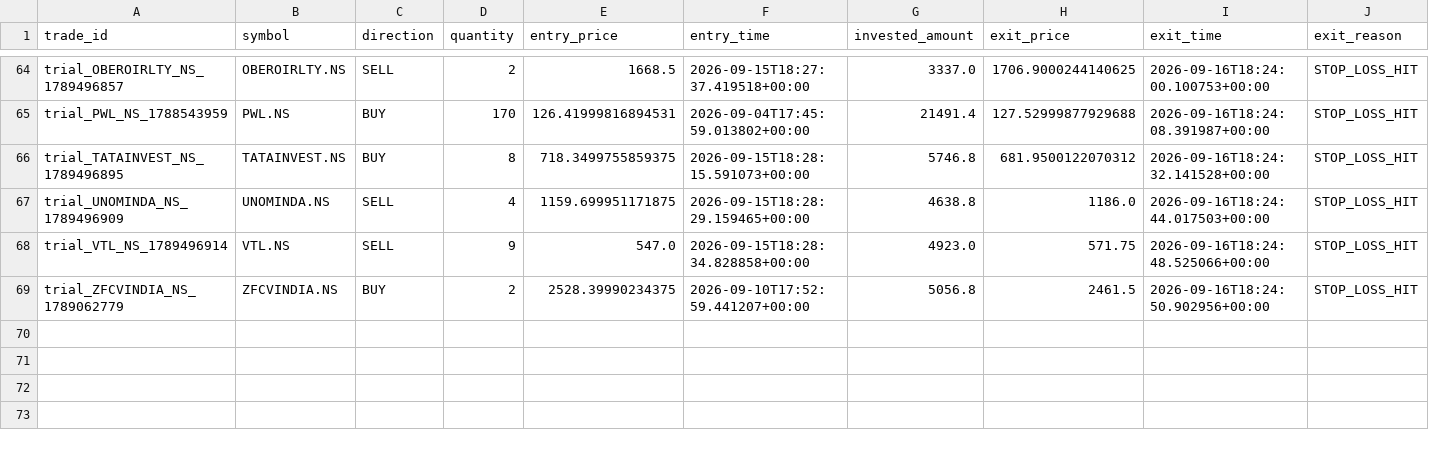
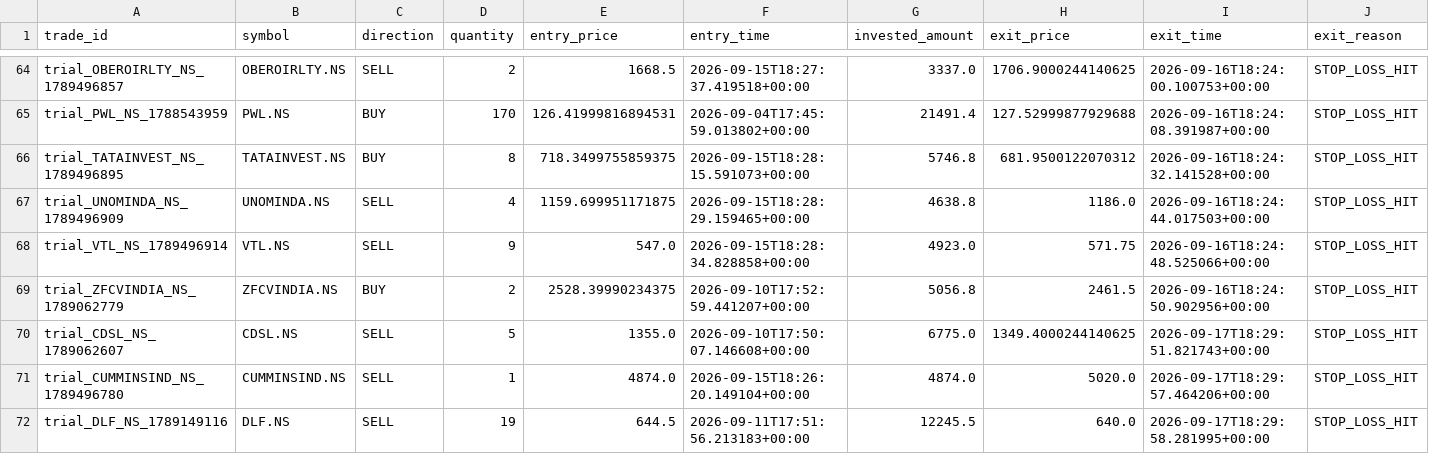
Before and after one commit to gobo-pixel/Professional-setup-of-swing-trading-Fixed-version2, a CSV file: storage/trial_trades/trade_log.csv, drawn as a sheet; only a part is shown, gaps mark what is left out; rows hold the shown columns only; the diff names each change by its address in the sheet, - before the commit and + after, or states it on an @@ line.

```diff
--- a/storage/trial_trades/trade_log.csv
+++ b/storage/trial_trades/trade_log.csv
+row 70: trial_CDSL_NS_1789062607 | CDSL.NS | SELL | 5 | 1355.0 | 2026-09-10T17:50:07.146608+00:00 | 6775.0 | 1349.4000244140625 | 2026-09-17T18:29:51.821743+00:00 | STOP_LOSS_HIT
+row 71: trial_CUMMINSIND_NS_1789496780 | CUMMINSIND.NS | SELL | 1 | 4874.0 | 2026-09-15T18:26:20.149104+00:00 | 4874.0 | 5020.0 | 2026-09-17T18:29:57.464206+00:00 | STOP_LOSS_HIT
+row 72: trial_DLF_NS_1789149116 | DLF.NS | SELL | 19 | 644.5 | 2026-09-11T17:51:56.213183+00:00 | 12245.5 | 640.0 | 2026-09-17T18:29:58.281995+00:00 | STOP_LOSS_HIT
```
Also changed, not shown: 1 other file.
